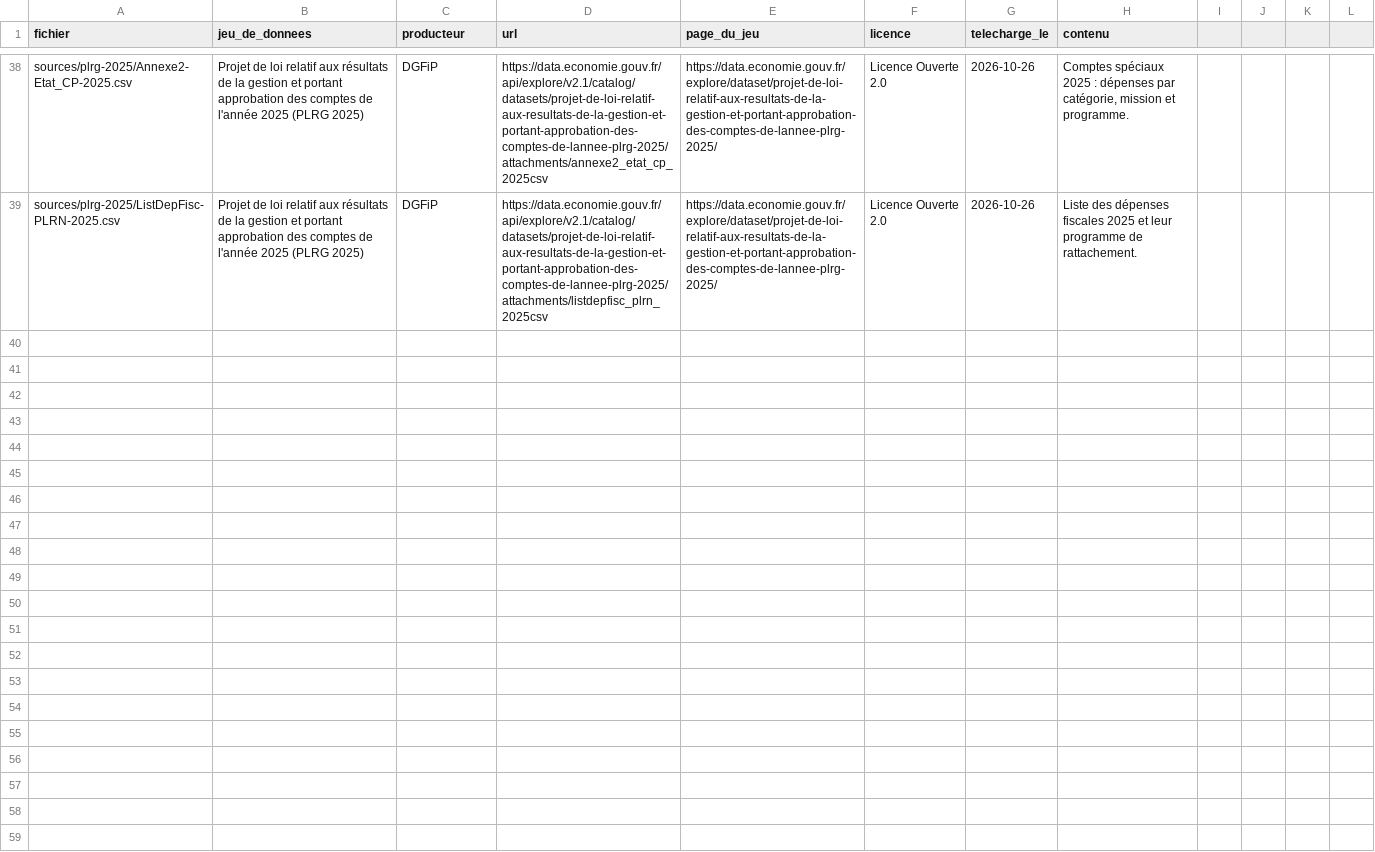
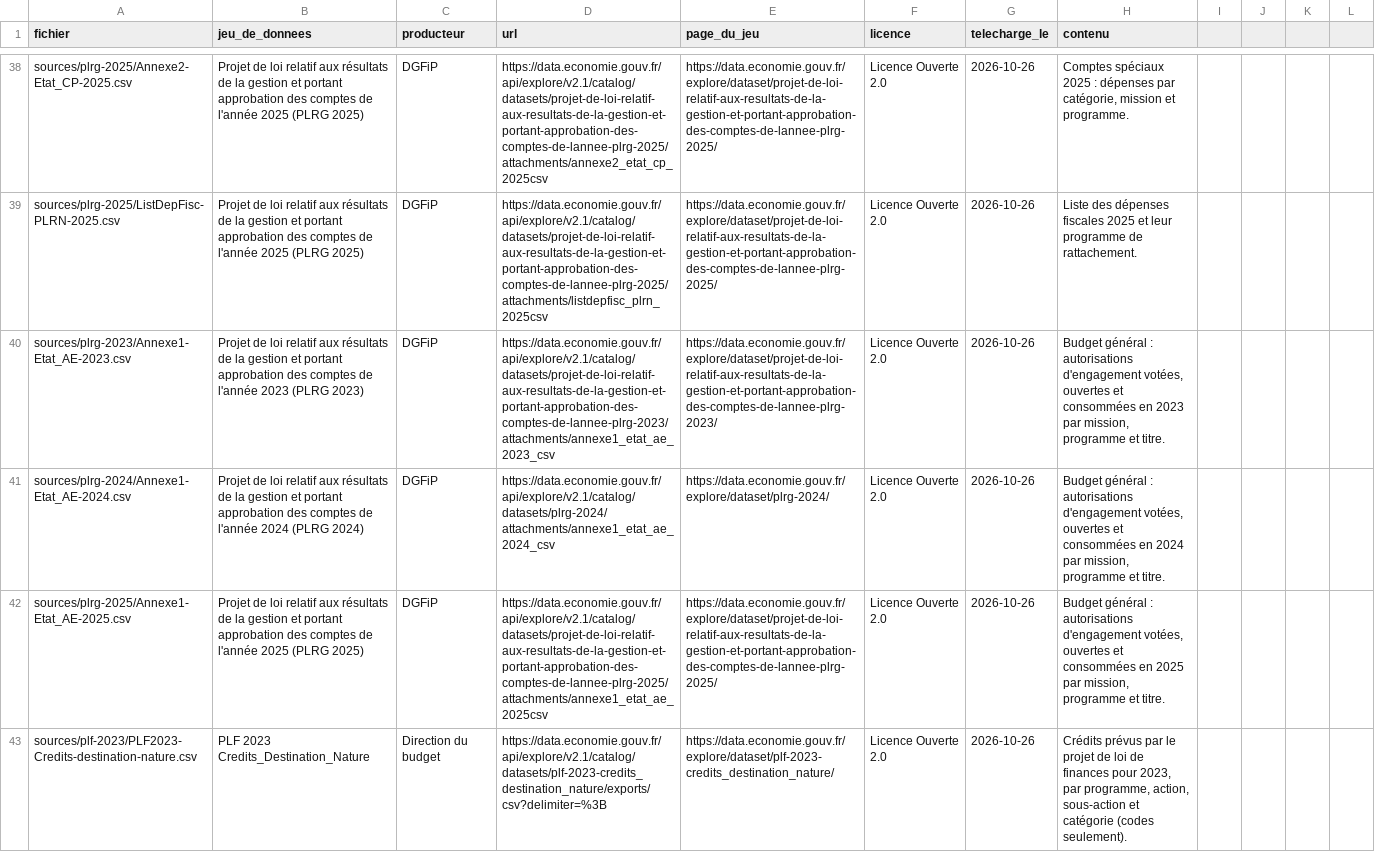
Before and after one commit to jbledevehat/graph-gouv-fr, a CSV file: budget/config/sources.csv, drawn as a sheet; only a part is shown, gaps mark what is left out; the diff covers the shown part only; the diff names each change by its address in the sheet, - before the commit and + after, or states it on an @@ line.

```diff
--- a/budget/config/sources.csv
+++ b/budget/config/sources.csv
+row 40: sources/plrg-2023/Annexe1-Etat_AE-2023.csv | Projet de loi relatif aux résultats de la gestion et portant approbation des comptes de l'année 2023 (PLRG 2023) | DGFiP | https://data.economie.gouv.fr/api/explore/v2.1/catalog/datasets/projet-de-loi-relatif-aux-resultats-de-la-gestion-et-portant-approbation-des-comptes-de-lannee-plrg-2023/attachments/annexe1_etat_ae_2023_csv | https://data.economie.gouv.fr/explore/dataset/projet-de-loi-relatif-aux-resultats-de-la-gestion-et-portant-approbation-des-comptes-de-lannee-plrg-2023/ | Licence Ouverte 2.0 | 2026-10-26 | Budget général : autorisations d'engagement votées, ouvertes et consommées en 2023 par mission, programme et titre.
+row 41: sources/plrg-2024/Annexe1-Etat_AE-2024.csv | Projet de loi relatif aux résultats de la gestion et portant approbation des comptes de l'année 2024 (PLRG 2024) | DGFiP | https://data.economie.gouv.fr/api/explore/v2.1/catalog/datasets/plrg-2024/attachments/annexe1_etat_ae_2024_csv | https://data.economie.gouv.fr/explore/dataset/plrg-2024/ | Licence Ouverte 2.0 | 2026-10-26 | Budget général : autorisations d'engagement votées, ouvertes et consommées en 2024 par mission, programme et titre.
+row 42: sources/plrg-2025/Annexe1-Etat_AE-2025.csv | Projet de loi relatif aux résultats de la gestion et portant approbation des comptes de l'année 2025 (PLRG 2025) | DGFiP | https://data.economie.gouv.fr/api/explore/v2.1/catalog/datasets/projet-de-loi-relatif-aux-resultats-de-la-gestion-et-portant-approbation-des-comptes-de-lannee-plrg-2025/attachments/annexe1_etat_ae_2025csv | https://data.economie.gouv.fr/explore/dataset/projet-de-loi-relatif-aux-resultats-de-la-gestion-et-portant-approbation-des-comptes-de-lannee-plrg-2025/ | Licence Ouverte 2.0 | 2026-10-26 | Budget général : autorisations d'engagement votées, ouvertes et consommées en 2025 par mission, programme et titre.
+row 43: sources/plf-2023/PLF2023-Credits-destination-nature.csv | PLF 2023 Credits_Destination_Nature | Direction du budget | https://data.economie.gouv.fr/api/explore/v2.1/catalog/datasets/plf-2023-credits_destination_nature/exports/csv?delimiter=%3B | https://data.economie.gouv.fr/explore/dataset/plf-2023-credits_destination_nature/ | Licence Ouverte 2.0 | 2026-10-26 | Crédits prévus par le projet de loi de finances pour 2023, par programme, action, sous-action et catégorie (codes seulement).
```
Also changed, not shown: 4 added rows and 1 edited cell elsewhere in this file, 23 other files.
